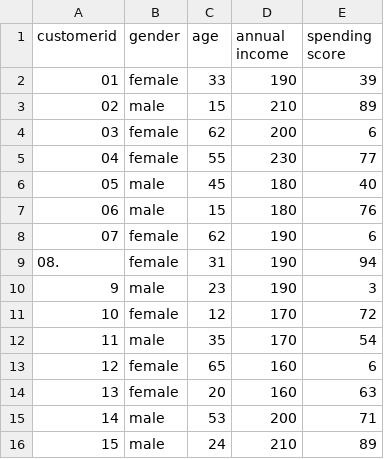
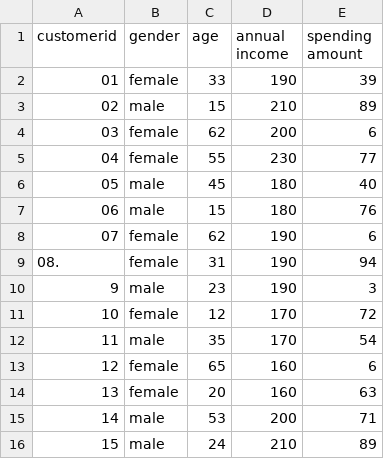
Before and after one commit to lynnstephanie/test1, a CSV file: customer.csv, drawn as a sheet.

Commit message:
updated spending score to spending amount

```diff
--- a/customer.csv
+++ b/customer.csv
@@ -1,2 +1,2 @@
-customerid,gender,age,annual income,spending score
+customerid,gender,age,annual income,spending amount
 01,female,33,190,39
```
